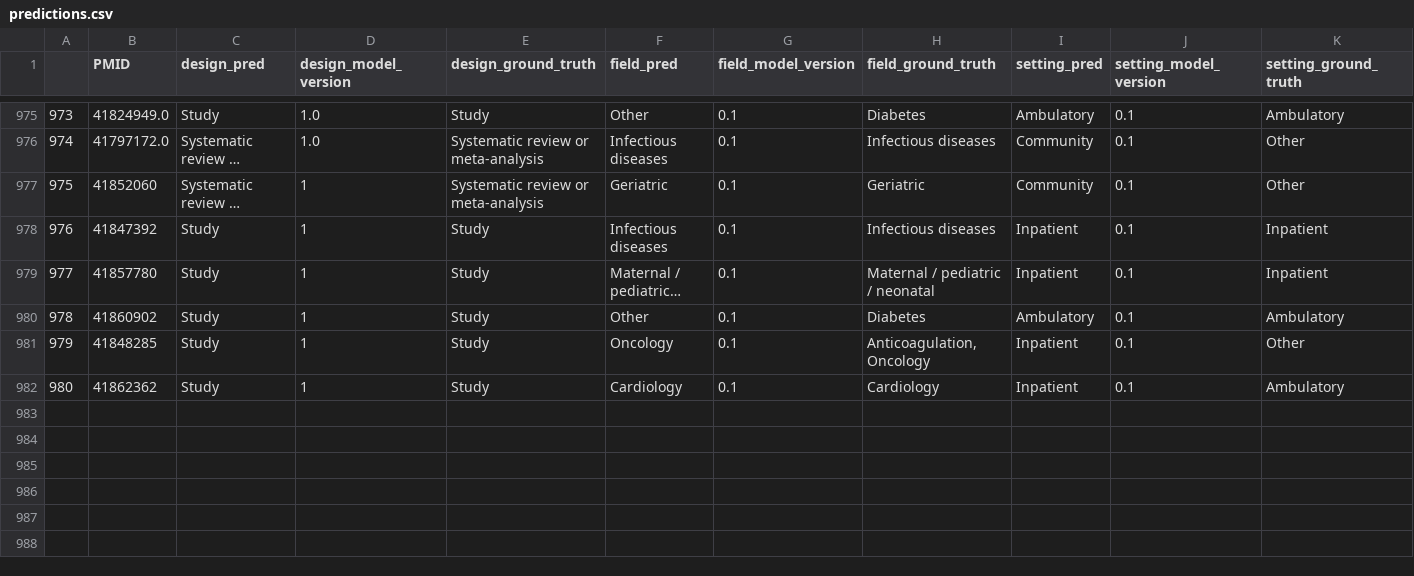
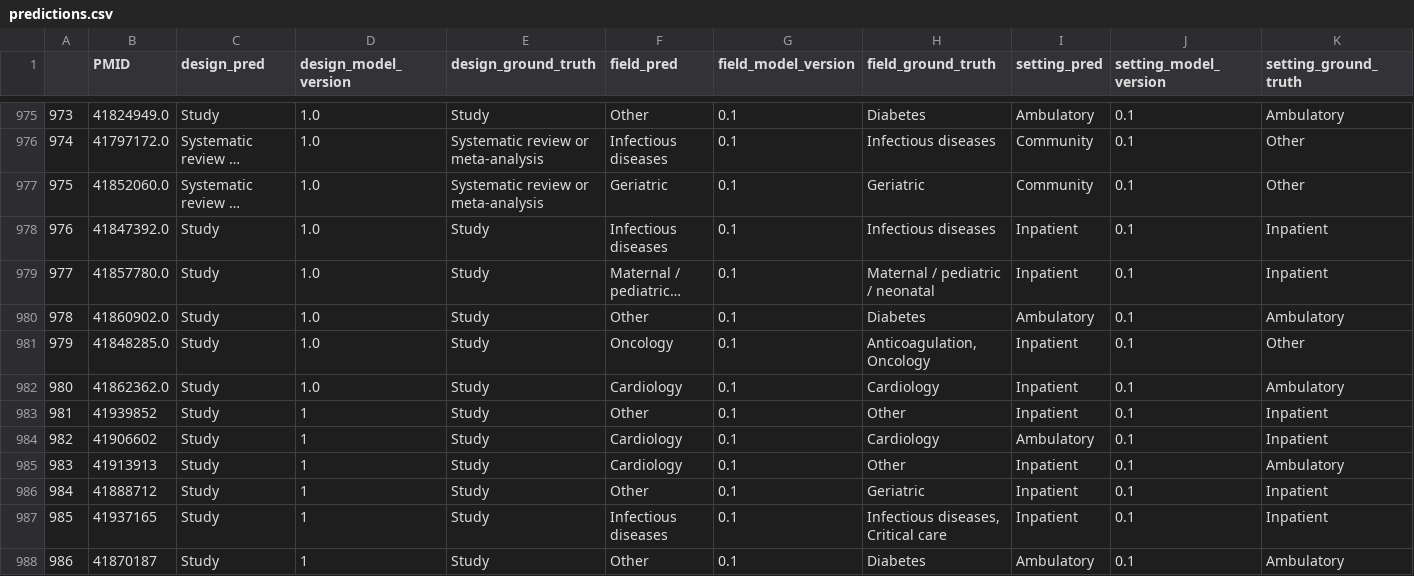
Before and after one commit to urppchusj/impactpharmacie, a CSV file: data/second_gen/predictions.csv, drawn as a sheet; only a part is shown, gaps mark what is left out; long unchanged cells end in …; addresses are those after the commit; the diff names each change by its address in the sheet, - before the commit and + after, or states it on an @@ line.

```diff
--- a/data/second_gen/predictions.csv
+++ b/data/second_gen/predictions.csv
-B977 (PMID): 41852060
+B977 (PMID): 41852060.0
-D977:D981 (design_model_version): 1
+D977:D981 (design_model_version): 1.0
-B978 (PMID): 41847392
+B978 (PMID): 41847392.0
-B979 (PMID): 41857780
+B979 (PMID): 41857780.0
-B980 (PMID): 41860902
+B980 (PMID): 41860902.0
-B981 (PMID): 41848285
+B981 (PMID): 41848285.0
+row 982: 980 | 41862362.0 | Study | 1.0 | Study | Cardiology | 0.1 | Cardiology | Inpatient | 0.1 | Ambulatory
+row 983: 981 | 41939852 | Study | 1 | Study | Other | 0.1 | Other | Inpatient | 0.1 | Inpatient
+row 984: 982 | 41906602 | Study | 1 | Study | Cardiology | 0.1 | Cardiology | Ambulatory | 0.1 | Inpatient
@@ column A renumbered in row 985 @@
-B985 (PMID): 41862362
+B985 (PMID): 41913913
-H985 (field_ground_truth): Cardiology
+H985 (field_ground_truth): Other
+row 986: 984 | 41888712 | Study | 1 | Study | Other | 0.1 | Geriatric | Inpatient | 0.1 | Inpatient
+row 987: 985 | 41937165 | Study | 1 | Study | Infectious diseases | 0.1 | Infectious diseases, Critical care | Inpatient | 0.1 | Inpatient
+row 988: 986 | 41870187 | Study | 1 | Study | Other | 0.1 | Diabetes | Ambulatory | 0.1 | Ambulatory
```
Also changed, not shown: data/second_gen/extraction_log.csv, 2 other files.
